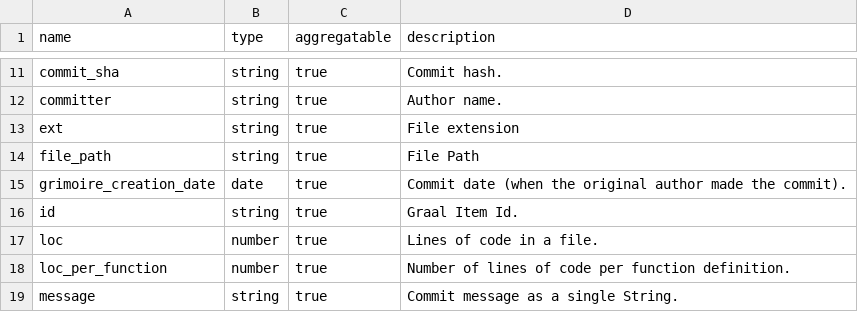
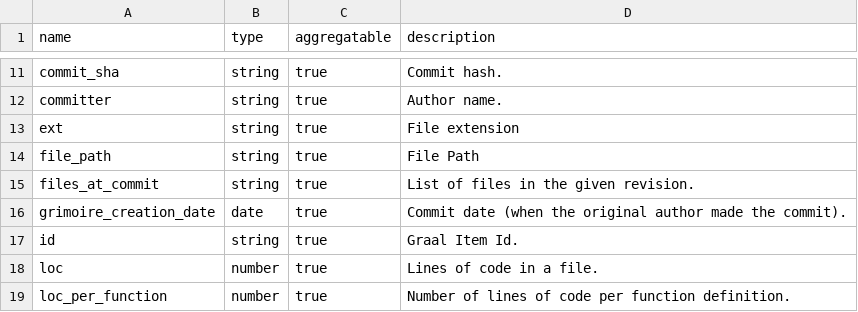
Before and after one commit to chaoss/grimoirelab-elk, a CSV file: schema/graal_cocom.csv, drawn as a sheet; only a part is shown, gaps mark what is left out; the shorter side is filled out with more unchanged rows; the diff names each change by its address in the sheet, - before the commit and + after, or states it on an @@ line.

Commit message:
[enriched-cocom] Include files in revision
This code includes the attribute `files_at_commit`,
which contains all files present in a given revision.

Tests have been added accordingly.

Signed-off-by: Valerio Cosentino <valcos@bitergia.com>

```diff
--- a/schema/graal_cocom.csv
+++ b/schema/graal_cocom.csv
+row 15: files_at_commit | string | true | List of files in the given revision.
```
Also changed, not shown: 3 other files.
